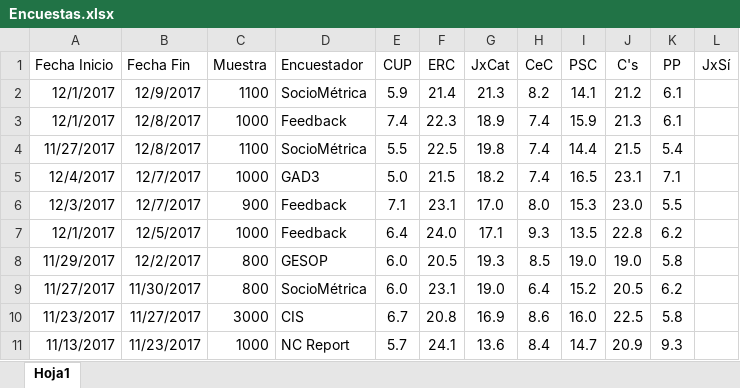
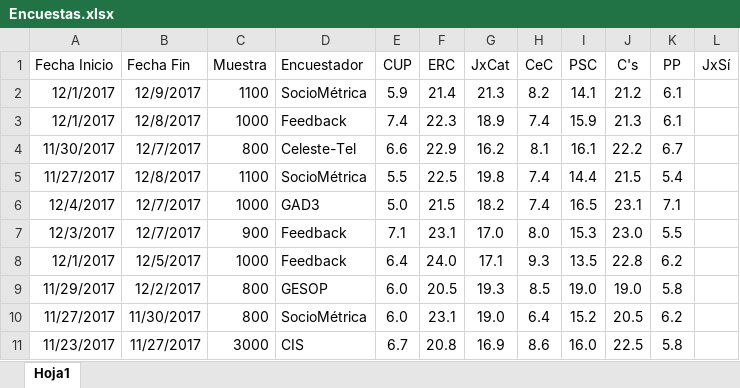
Before and after one commit to ChusCarro/1datomas, an Excel workbook: Cat21D/Encuestas.xlsx, sheet Hoja1, drawn as a sheet; only a part is shown; the shorter side is filled out with more unchanged rows; values as stored, in another font and other column widths than the file's, no borders; the diff names each change by its address in the sheet, - before the commit and + after, or states it on an @@ line.

```diff
--- a/Cat21D/Encuestas.xlsx (sheet Hoja1)
+++ b/Cat21D/Encuestas.xlsx (sheet Hoja1)
+row 4: 11/30/2017 | 12/7/2017 | 800 | Celeste-Tel | 6.6 | 22.9 | 16.2 | 8.1 | 16.1 | 22.2 | 6.7
```
Also changed, not shown: 14 other files.
